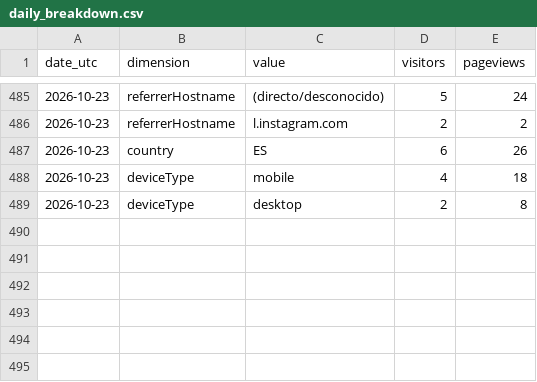
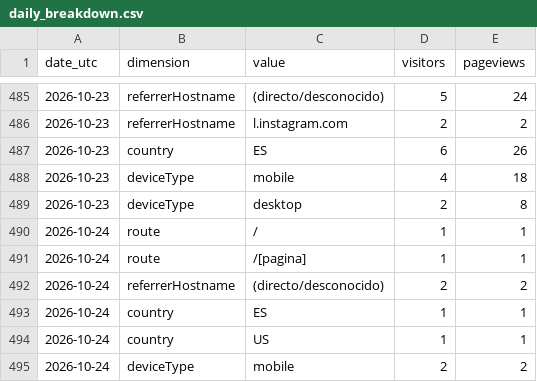
Before and after one commit to noobiedeviedoo/web-metrics-vercel, a CSV file: daily_breakdown.csv, drawn as a sheet; only a part is shown, gaps mark what is left out.

```diff
--- a/daily_breakdown.csv
+++ b/daily_breakdown.csv
@@ -489 +489,7 @@ date_utc,dimension,value,visitors,pageviews
 2026-10-23,deviceType,desktop,2,8
+2026-10-24,route,/,1,1
+2026-10-24,route,/[pagina],1,1
+2026-10-24,referrerHostname,(directo/desconocido),2,2
+2026-10-24,country,ES,1,1
+2026-10-24,country,US,1,1
+2026-10-24,deviceType,mobile,2,2
```
Also changed, not shown: daily_totals.csv.
